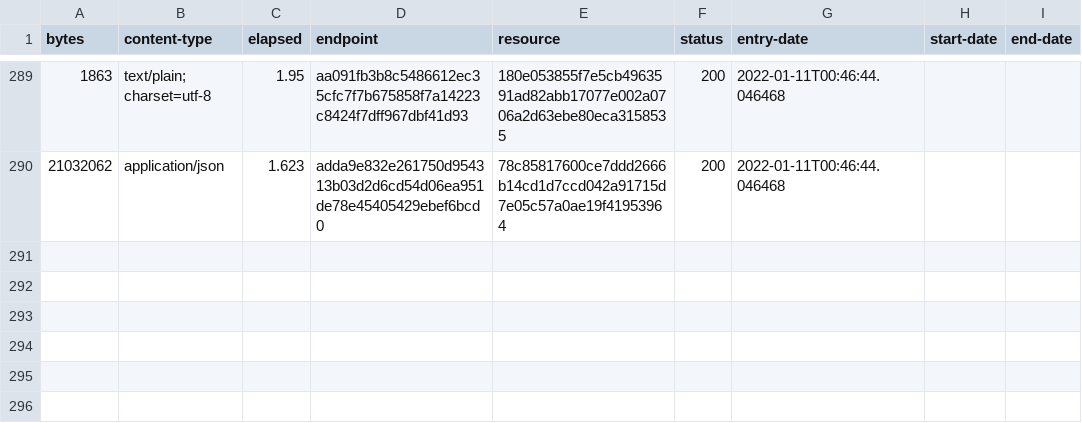
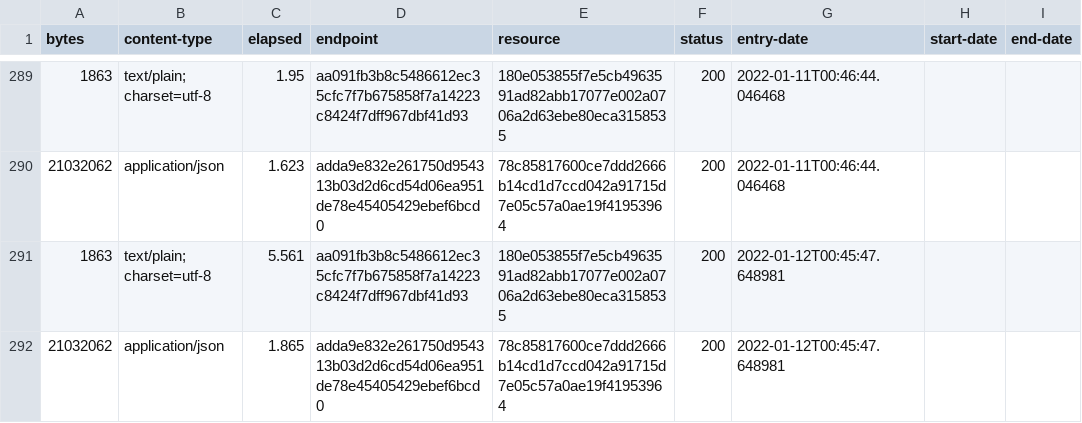
Before and after one commit to digital-land/ramsar-collection, a CSV file: collection/log.csv, drawn as a sheet; only a part is shown, gaps mark what is left out; the diff names each change by its address in the sheet, - before the commit and + after, or states it on an @@ line.

Commit message:
Collection 2022-01-12

```diff
--- a/collection/log.csv
+++ b/collection/log.csv
+row 291: 1863 | text/plain; charset=utf-8 | 5.561 | aa091fb3b8c5486612ec35cfc7f7b675858f7a14223c8424f7dff967dbf41d93 | 180e053855f7e5cb4963591ad82abb17077e002a0706a2d63ebe80eca3158535 | 200 | 2022-01-12T00:45:47.648981
+row 292: 21032062 | application/json | 1.865 | adda9e832e261750d954313b03d2d6cd54d06ea951de78e45405429ebef6bcd0 | 78c85817600ce7ddd2666b14cd1d7ccd042a91715d7e05c57a0ae19f41953964 | 200 | 2022-01-12T00:45:47.648981
```
